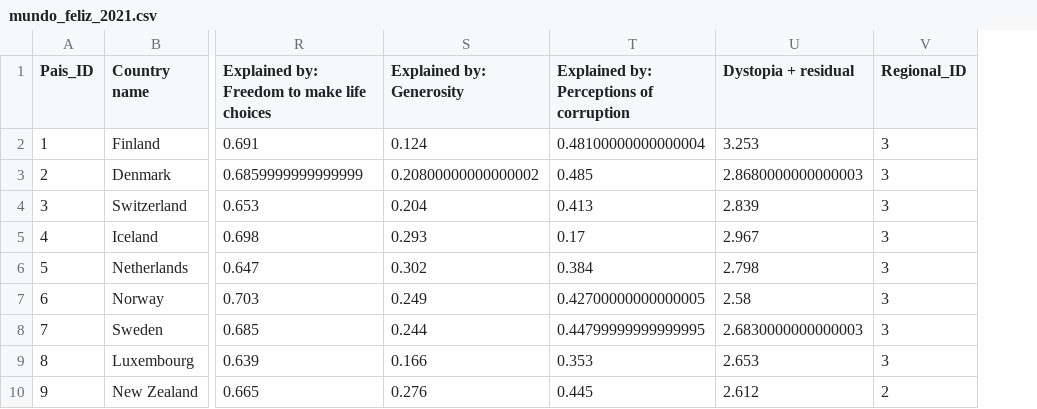
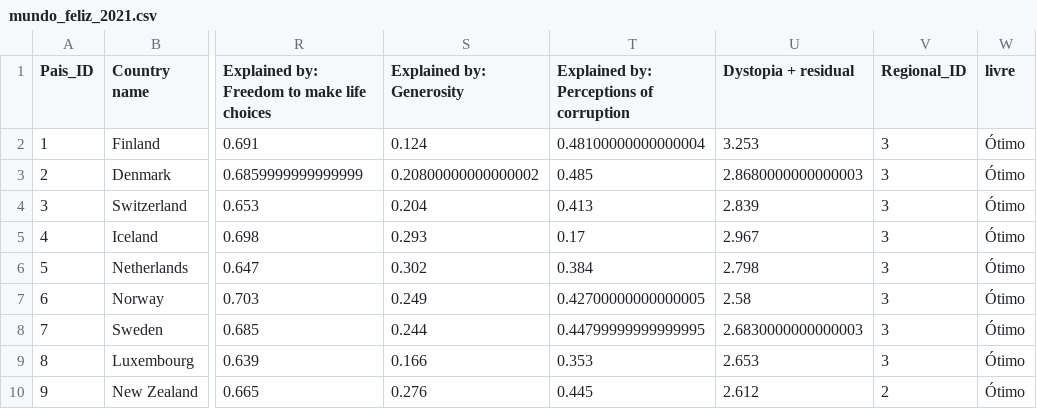
Before and after one commit to DenysonLima/ColArmDados, a CSV file: mundo_feliz_2021.csv, drawn as a sheet; only a part is shown, gaps mark what is left out; the diff names each change by its address in the sheet, - before the commit and + after, or states it on an @@ line.

Commit message:
Add files via upload

```diff
--- a/mundo_feliz_2021.csv
+++ b/mundo_feliz_2021.csv
+column W (livre), rows 2-10: all Ótimo
```
